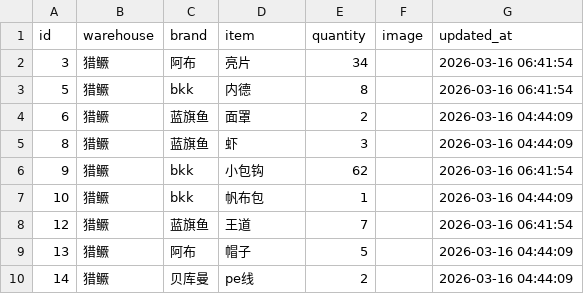
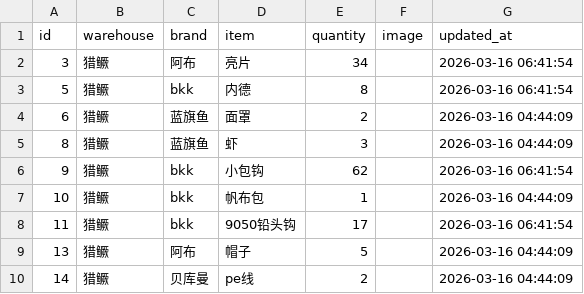
Before and after one commit to whalesw2026/fishing-inventory-web, a CSV file: inventory.csv, drawn as a sheet; only a part is shown; removed rows and columns are numbered as before the commit, all else as after; the diff names each change by its address in the sheet, - before the commit and + after, or states it on an @@ line.

Commit message:
Update: 2026-03-16 07:55:19

```diff
--- a/inventory.csv
+++ b/inventory.csv
-row 8: 12 | 猎鳜 | 蓝旗鱼 | 王道 | 7 |  | 2026-03-16 06:41:54
+row 8: 11 | 猎鳜 | bkk | 9050铅头钩 | 17 |  | 2026-03-16 06:41:54
```
